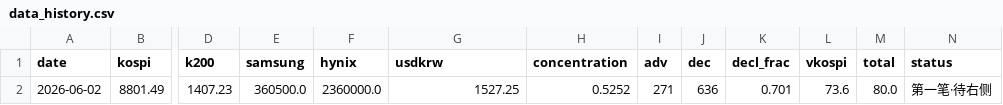
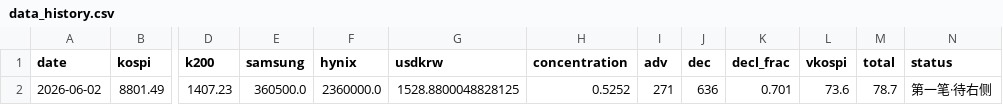
Before and after one commit to nelpower/korea-scorecard, a CSV file: data_history.csv, drawn as a sheet; only a part is shown, gaps mark what is left out; the diff names each change by its address in the sheet, - before the commit and + after, or states it on an @@ line.

```diff
--- a/data_history.csv
+++ b/data_history.csv
-G2 (usdkrw): 1527.25
+G2 (usdkrw): 1528.8800048828125
-M2 (total): 80.0
+M2 (total): 78.7
```
Also changed, not shown: 2 other files.
